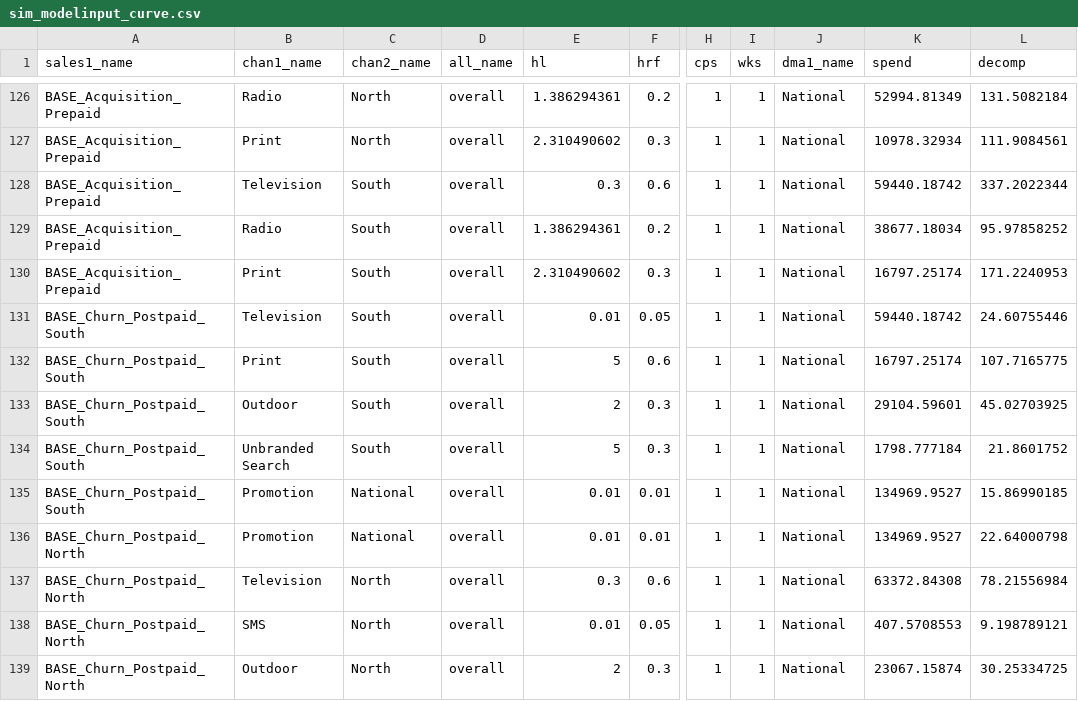
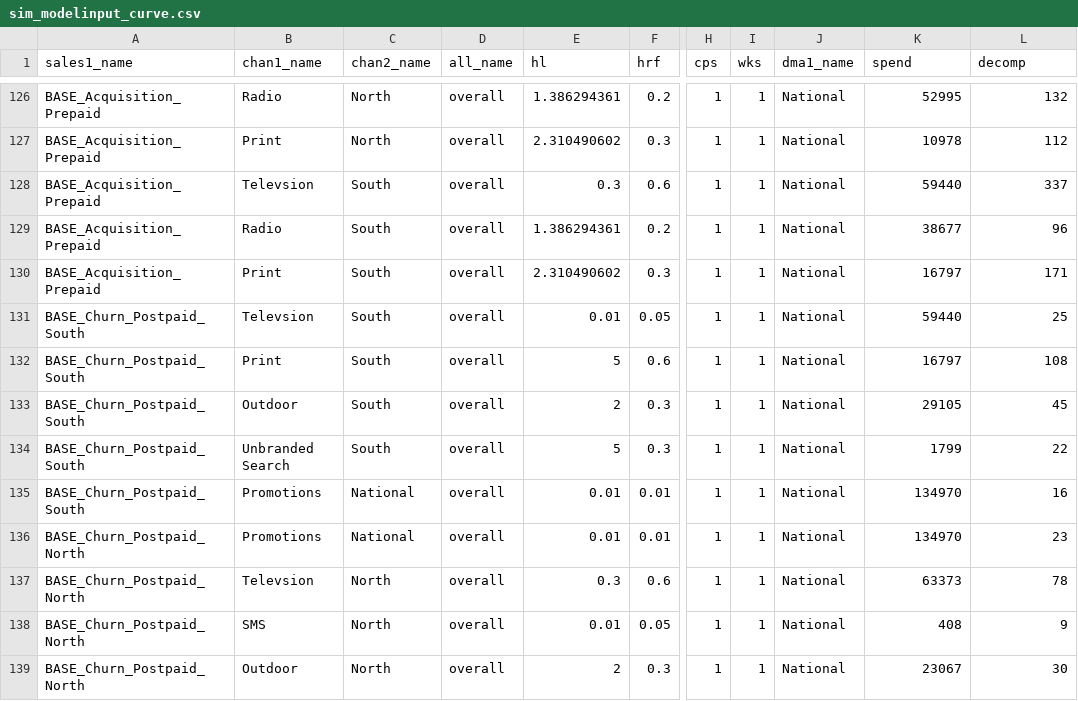
Before and after one commit to truesightconsulting/telenet, a CSV file: admin/opt/curve/sim_modelinput_curve.csv, drawn as a sheet; only a part is shown, gaps mark what is left out; the diff covers the shown part only; the diff names each change by its address in the sheet, - before the commit and + after, or states it on an @@ line.

```diff
--- a/admin/opt/curve/sim_modelinput_curve.csv
+++ b/admin/opt/curve/sim_modelinput_curve.csv
-K126 (spend): 52994.81349
+K126 (spend): 52995
-L126 (decomp): 131.5082184
+L126 (decomp): 132
-K127 (spend): 10978.32934
+K127 (spend): 10978
-L127 (decomp): 111.9084561
+L127 (decomp): 112
-B128 (chan1_name): Television
+B128 (chan1_name): Televsion
-K128 (spend): 59440.18742
+K128 (spend): 59440
-L128 (decomp): 337.2022344
+L128 (decomp): 337
-K129 (spend): 38677.18034
+K129 (spend): 38677
-L129 (decomp): 95.97858252
+L129 (decomp): 96
-K130 (spend): 16797.25174
+K130 (spend): 16797
-L130 (decomp): 171.2240953
+L130 (decomp): 171
-B131 (chan1_name): Television
+B131 (chan1_name): Televsion
-K131 (spend): 59440.18742
+K131 (spend): 59440
-L131 (decomp): 24.60755446
+L131 (decomp): 25
-K132 (spend): 16797.25174
+K132 (spend): 16797
-L132 (decomp): 107.7165775
+L132 (decomp): 108
-K133 (spend): 29104.59601
+K133 (spend): 29105
-L133 (decomp): 45.02703925
+L133 (decomp): 45
-K134 (spend): 1798.777184
+K134 (spend): 1799
-L134 (decomp): 21.8601752
+L134 (decomp): 22
-B135:B136 (chan1_name): Promotion
+B135:B136 (chan1_name): Promotions
-K135:K136 (spend): 134969.9527
+K135:K136 (spend): 134970
-L135 (decomp): 15.86990185
+L135 (decomp): 16
-L136 (decomp): 22.64000798
+L136 (decomp): 23
-B137 (chan1_name): Television
+B137 (chan1_name): Televsion
-K137 (spend): 63372.84308
+K137 (spend): 63373
-L137 (decomp): 78.21556984
+L137 (decomp): 78
-K138 (spend): 407.5708553
+K138 (spend): 408
-L138 (decomp): 9.198789121
+L138 (decomp): 9
-K139 (spend): 23067.15874
+K139 (spend): 23067
-L139 (decomp): 30.25334725
+L139 (decomp): 30
```
Also changed, not shown: 66 edited cells elsewhere in this file, admin/opt/admin/adm_curve.csv, admin/opt/admin/opt_modelinput_hidden_cstr.csv, 7 other files.
